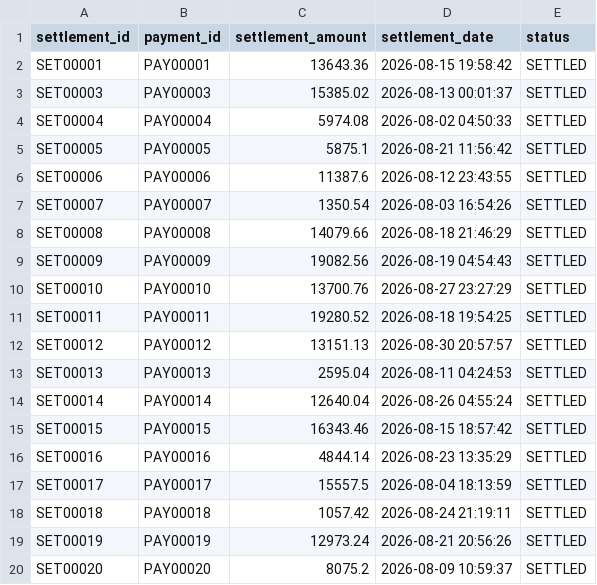
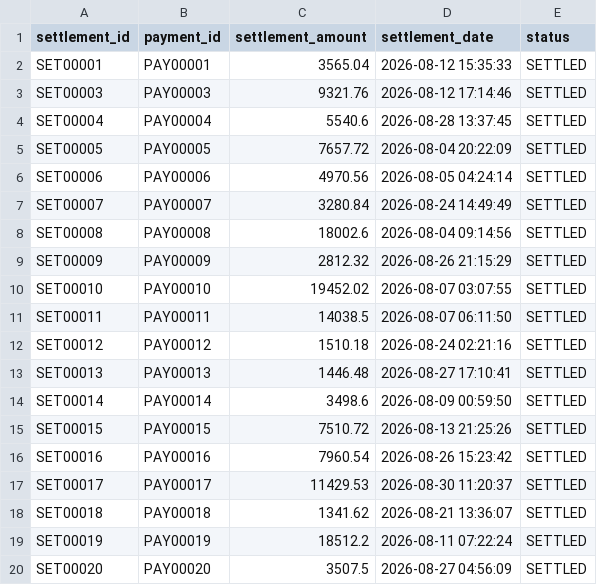
Before and after one commit to Ankit-pro908/ai-finance-controller, a CSV file: data/exceptions/settlements.csv, drawn as a sheet.

```diff
--- a/data/exceptions/settlements.csv
+++ b/data/exceptions/settlements.csv
@@ -1,20 +1,20 @@
 settlement_id,payment_id,settlement_amount,settlement_date,status
-SET00001,PAY00001,13643.36,2026-08-15 19:58:42,SETTLED
-SET00003,PAY00003,15385.02,2026-08-13 00:01:37,SETTLED
-SET00004,PAY00004,5974.08,2026-08-02 04:50:33,SETTLED
-SET00005,PAY00005,5875.1,2026-08-21 11:56:42,SETTLED
-SET00006,PAY00006,11387.6,2026-08-12 23:43:55,SETTLED
-SET00007,PAY00007,1350.54,2026-08-03 16:54:26,SETTLED
-SET00008,PAY00008,14079.66,2026-08-18 21:46:29,SETTLED
-SET00009,PAY00009,19082.56,2026-08-19 04:54:43,SETTLED
-SET00010,PAY00010,13700.76,2026-08-27 23:27:29,SETTLED
-SET00011,PAY00011,19280.52,2026-08-18 19:54:25,SETTLED
-SET00012,PAY00012,13151.13,2026-08-30 20:57:57,SETTLED
-SET00013,PAY00013,2595.04,2026-08-11 04:24:53,SETTLED
-SET00014,PAY00014,12640.04,2026-08-26 04:55:24,SETTLED
-SET00015,PAY00015,16343.46,2026-08-15 18:57:42,SETTLED
-SET00016,PAY00016,4844.14,2026-08-23 13:35:29,SETTLED
-SET00017,PAY00017,15557.5,2026-08-04 18:13:59,SETTLED
-SET00018,PAY00018,1057.42,2026-08-24 21:19:11,SETTLED
-SET00019,PAY00019,12973.24,2026-08-21 20:56:26,SETTLED
-SET00020,PAY00020,8075.2,2026-08-09 10:59:37,SETTLED
+SET00001,PAY00001,3565.04,2026-08-12 15:35:33,SETTLED
+SET00003,PAY00003,9321.76,2026-08-12 17:14:46,SETTLED
+SET00004,PAY00004,5540.6,2026-08-28 13:37:45,SETTLED
+SET00005,PAY00005,7657.72,2026-08-04 20:22:09,SETTLED
+SET00006,PAY00006,4970.56,2026-08-05 04:24:14,SETTLED
+SET00007,PAY00007,3280.84,2026-08-24 14:49:49,SETTLED
+SET00008,PAY00008,18002.6,2026-08-04 09:14:56,SETTLED
+SET00009,PAY00009,2812.32,2026-08-26 21:15:29,SETTLED
+SET00010,PAY00010,19452.02,2026-08-07 03:07:55,SETTLED
+SET00011,PAY00011,14038.5,2026-08-07 06:11:50,SETTLED
+SET00012,PAY00012,1510.18,2026-08-24 02:21:16,SETTLED
+SET00013,PAY00013,1446.48,2026-08-27 17:10:41,SETTLED
+SET00014,PAY00014,3498.6,2026-08-09 00:59:50,SETTLED
+SET00015,PAY00015,7510.72,2026-08-13 21:25:26,SETTLED
+SET00016,PAY00016,7960.54,2026-08-26 15:23:42,SETTLED
+SET00017,PAY00017,11429.53,2026-08-30 11:20:37,SETTLED
+SET00018,PAY00018,1341.62,2026-08-21 13:36:07,SETTLED
+SET00019,PAY00019,18512.2,2026-08-11 07:22:24,SETTLED
+SET00020,PAY00020,3507.5,2026-08-27 04:56:09,SETTLED
```
Also changed, not shown: data/customers.csv, data/exceptions/ledger.csv, 15 other files.
